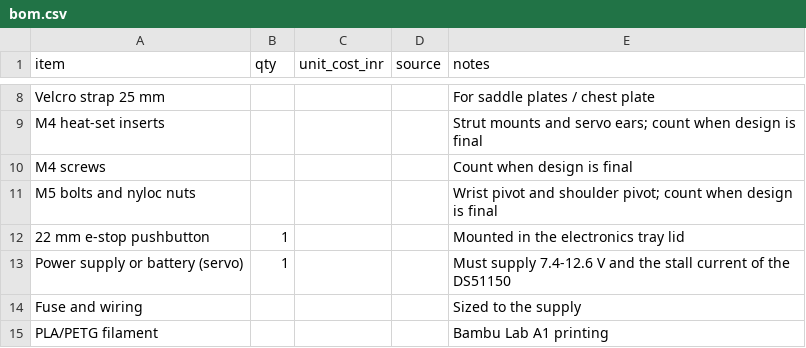
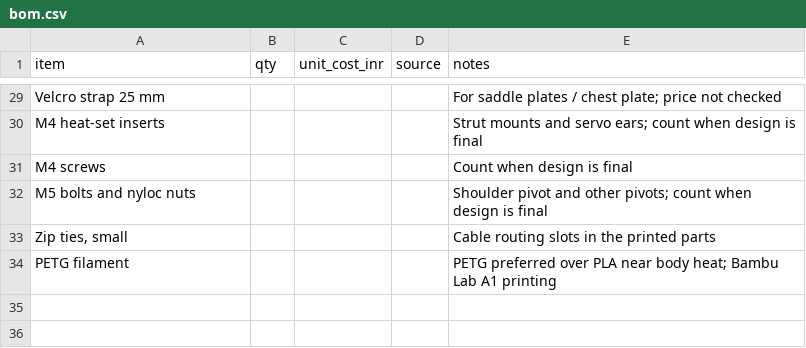
Before and after one commit to adhritpradeepashoka/aegisarmorvolition, a CSV file: bom.csv, drawn as a sheet; only a part is shown, gaps mark what is left out; removed rows and columns are numbered as before the commit, all else as after; the diff covers the shown part only; the diff names each change by its address in the sheet, - before the commit and + after, or states it on an @@ line.

Commit message:
Chest-plate electronics design: BOM, power doc, garment routing, new CircuitBench diagram
All electronics on the chest plate, wrist servo dropped, XIAO ESP32-S3,
INA226 current sensing, relay contactor with e-stop. Firmware not yet ported.

```diff
--- a/bom.csv
+++ b/bom.csv
-E29 (notes): For saddle plates / chest plate
+E29 (notes): For saddle plates / chest plate; price not checked
-E32 (notes): Wrist pivot and shoulder pivot; count when…
+E32 (notes): Shoulder pivot and other pivots; count when…
-row 12: 22 mm e-stop pushbutton | 1 |  |  | Mounted in the electronics tray lid
-row 13: Power supply or battery (servo) | 1 |  |  | Must supply 7.4-12.6 V and the stall current of the DS51150
-row 14: Fuse and wiring |  |  |  | Sized to the supply
-row 15: PLA/PETG filament |  |  |  | Bambu Lab A1 printing
+row 33: Zip ties, small |  |  |  | Cable routing slots in the printed parts
+row 34: PETG filament |  |  |  | PETG preferred over PLA near body heat; Bambu Lab A1 printing
```
Also changed, not shown: 26 added rows, 5 removed rows and 4 edited cells elsewhere in this file, 8 other files.
